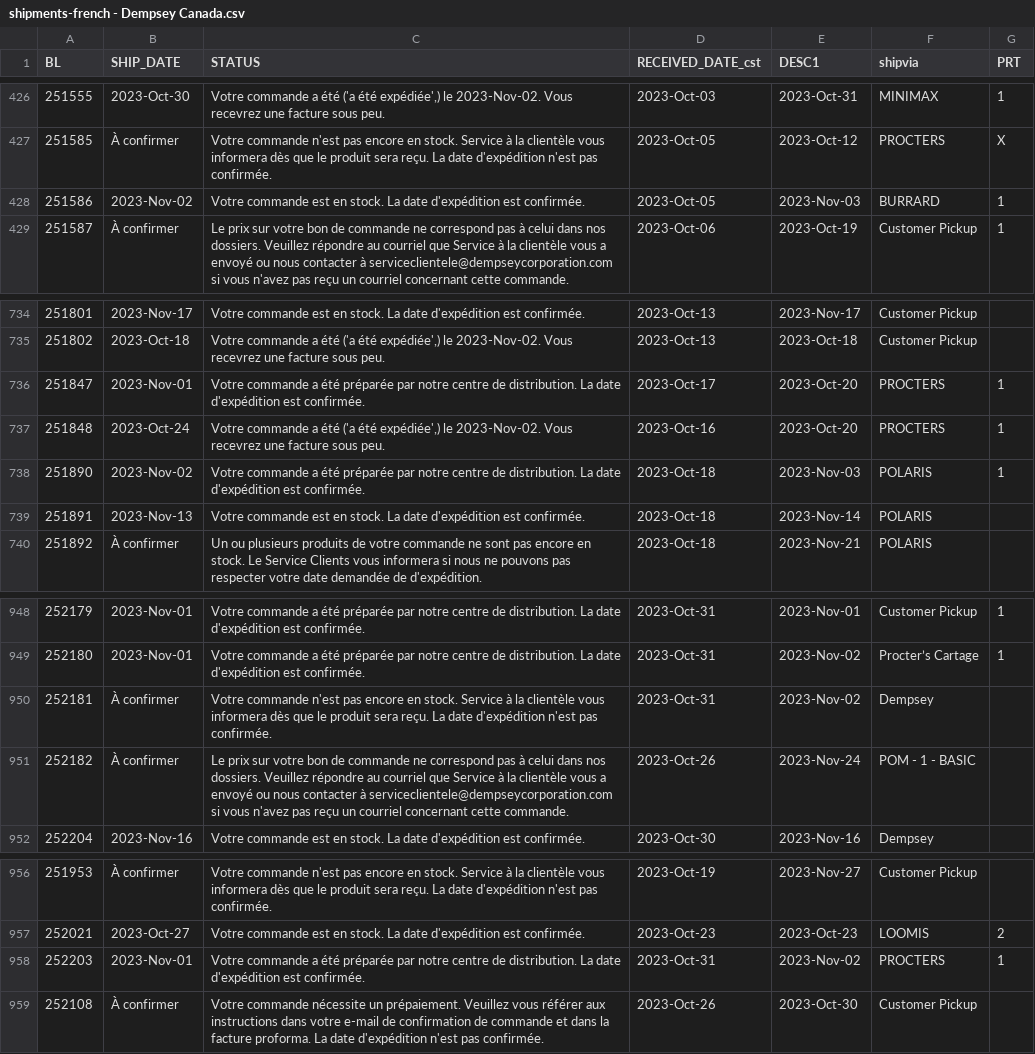
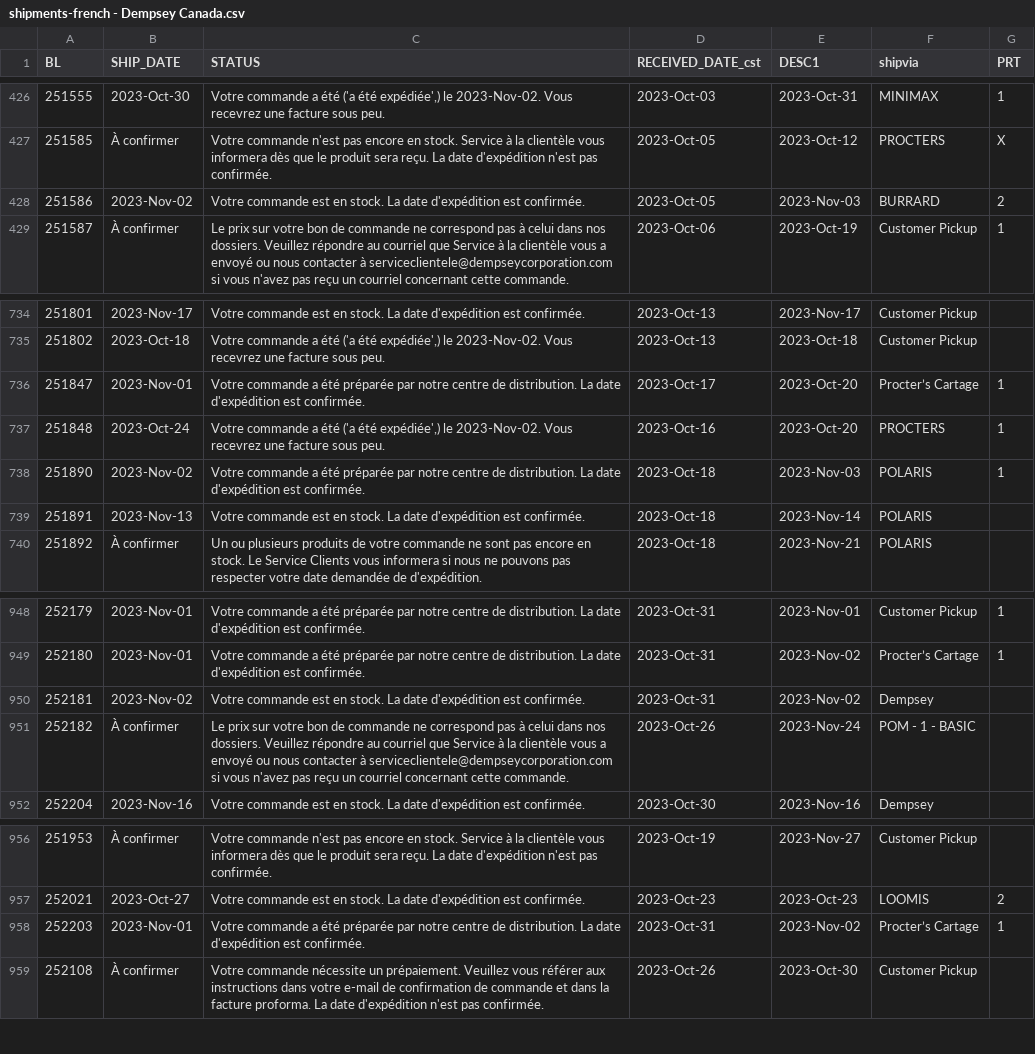
Before and after one commit to dempseysystems/dempseysystems.github.io, a CSV file: shipments-french - Dempsey Canada.csv, drawn as a sheet; only a part is shown, gaps mark what is left out.

```diff
--- a/shipments-french - Dempsey Canada.csv
+++ b/shipments-french - Dempsey Canada.csv
@@ -427,3 +427,3 @@ BL,SHIP_DATE,STATUS,RECEIVED_DATE_cst,DESC1,shipvia,PRT
 251585,À confirmer,Votre commande n'est pas encore en stock. Service à la clientèle vous informera dès que le produit sera reçu. La date d'expédition n'est pas confirmée.,2023-Oct-05,2023-Oct-12,PROCTERS,X
-251586,2023-Nov-02,Votre commande est en stock. La date d'expédition est confirmée.,2023-Oct-05,2023-Nov-03,BURRARD,1
+251586,2023-Nov-02,Votre commande est en stock. La date d'expédition est confirmée.,2023-Oct-05,2023-Nov-03,BURRARD,2
 251587,À confirmer,Le prix sur votre bon de commande ne correspond pas à celui dans nos dossiers. Veuillez répondre au courriel que Service à la clientèle vous a envoyé ou nous contacter à serviceclientele@dempseycorporation.com si vous n'avez pas reçu un courriel concernant cette commande.,2023-Oct-06,2023-Oct-19,Customer Pickup,1
@@ -735,3 +735,3 @@ BL,SHIP_DATE,STATUS,RECEIVED_DATE_cst,DESC1,shipvia,PRT
 251802,2023-Oct-18,"Votre commande a été ('a été expédiée',) le 2023-Nov-02. Vous recevrez une facture sous peu.",2023-Oct-13,2023-Oct-18,Customer Pickup,
-251847,2023-Nov-01,Votre commande a été préparée par notre centre de distribution. La date d'expédition est confirmée.,2023-Oct-17,2023-Oct-20,PROCTERS,1
+251847,2023-Nov-01,Votre commande a été préparée par notre centre de distribution. La date d'expédition est confirmée.,2023-Oct-17,2023-Oct-20,Procter’s Cartage,1
 251848,2023-Oct-24,"Votre commande a été ('a été expédiée',) le 2023-Nov-02. Vous recevrez une facture sous peu.",2023-Oct-16,2023-Oct-20,PROCTERS,1
@@ -949,3 +949,3 @@ BL,SHIP_DATE,STATUS,RECEIVED_DATE_cst,DESC1,shipvia,PRT
 252180,2023-Nov-01,Votre commande a été préparée par notre centre de distribution. La date d'expédition est confirmée.,2023-Oct-31,2023-Nov-02,Procter’s Cartage,1
-252181,À confirmer,Votre commande n'est pas encore en stock. Service à la clientèle vous informera dès que le produit sera reçu. La date d'expédition n'est pas confirmée.,2023-Oct-31,2023-Nov-02,Dempsey,
+252181,2023-Nov-02,Votre commande est en stock. La date d'expédition est confirmée.,2023-Oct-31,2023-Nov-02,Dempsey,
 252182,À confirmer,Le prix sur votre bon de commande ne correspond pas à celui dans nos dossiers. Veuillez répondre au courriel que Service à la clientèle vous a envoyé ou nous contacter à serviceclientele@dempseycorporation.com si vous n'avez pas reçu un courriel concernant cette commande.,2023-Oct-26,2023-Nov-24,POM - 1 - BASIC,
@@ -957,3 +957,3 @@ BL,SHIP_DATE,STATUS,RECEIVED_DATE_cst,DESC1,shipvia,PRT
 252021,2023-Oct-27,Votre commande est en stock. La date d'expédition est confirmée.,2023-Oct-23,2023-Oct-23,LOOMIS,2
-252203,2023-Nov-01,Votre commande a été préparée par notre centre de distribution. La date d'expédition est confirmée.,2023-Oct-31,2023-Nov-02,PROCTERS,1
+252203,2023-Nov-01,Votre commande a été préparée par notre centre de distribution. La date d'expédition est confirmée.,2023-Oct-31,2023-Nov-02,Procter’s Cartage,1
 252108,À confirmer,Votre commande nécessite un prépaiement. Veuillez vous référer aux instructions dans votre e-mail de confirmation de commande et dans la facture proforma. La date d'expédition n'est pas confirmée.,2023-Oct-26,2023-Oct-30,Customer Pickup,
```
Also changed, not shown: shipments - Dempsey Canada.csv, 1 other file.
